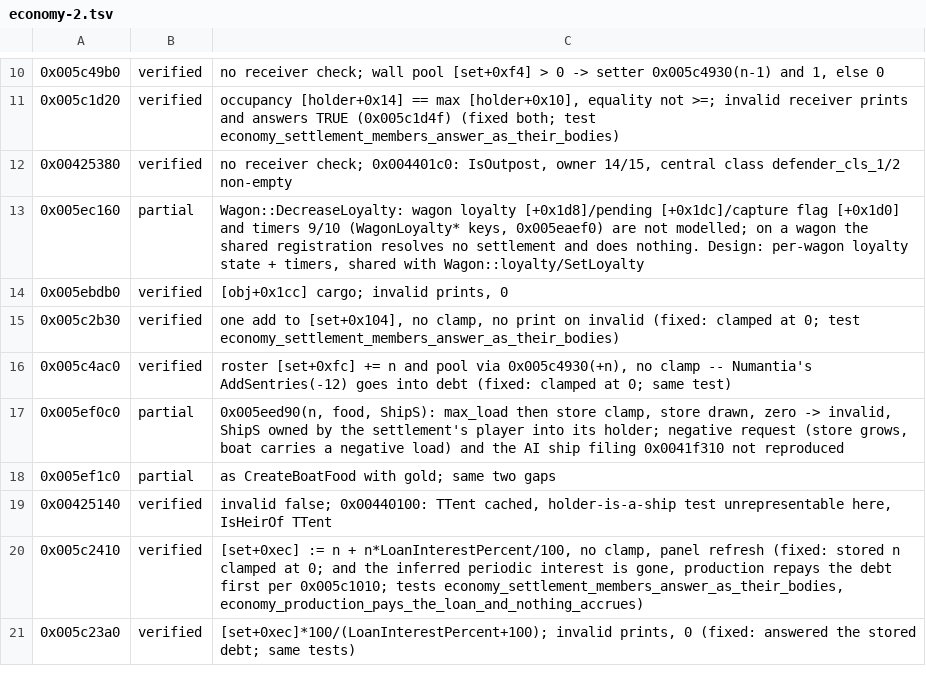
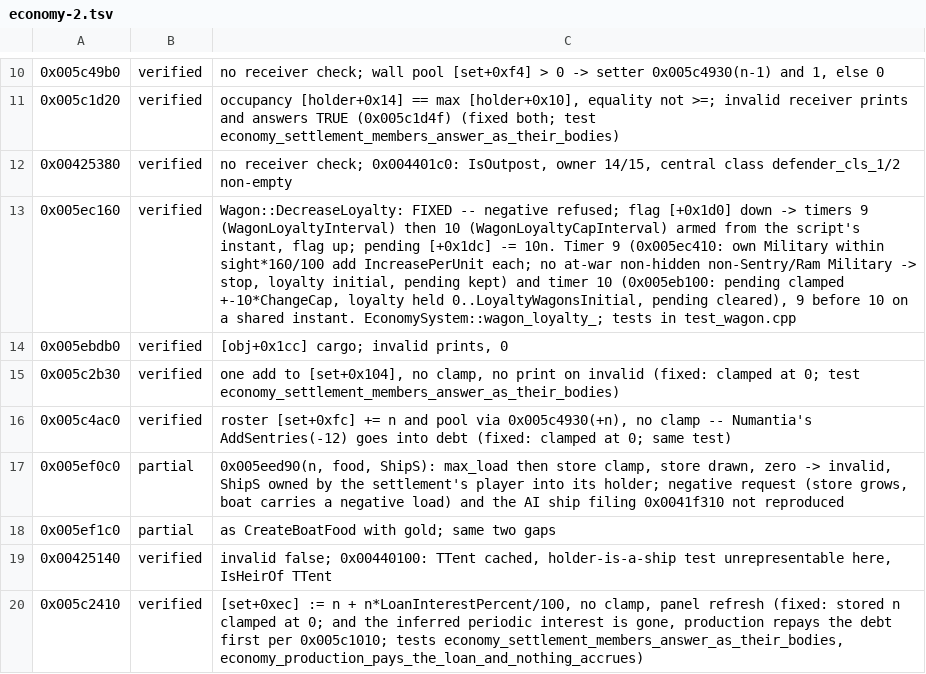
Before and after one commit to alesdi/imperivm-reforged, a TSV file: docs/audit/status/economy-2.tsv, drawn as a sheet; only a part is shown, gaps mark what is left out; the shorter side is filled out with more unchanged rows.

```diff
--- a/docs/audit/status/economy-2.tsv
+++ b/docs/audit/status/economy-2.tsv
@@ -12,3 +12,3 @@
 0x00425380	verified	no receiver check; 0x004401c0: IsOutpost, owner 14/15, central class defender_cls_1/2 non-empty
-0x005ec160	partial	Wagon::DecreaseLoyalty: wagon loyalty [+0x1d8]/pending [+0x1dc]/capture flag [+0x1d0] and timers 9/10 (WagonLoyalty* keys, 0x005eaef0) are not modelled; on a wagon the shared registration resolves no settlement and does nothing. Design: per-wagon loyalty state + timers, shared with Wagon::loyalty/SetLoyalty
+0x005ec160	verified	Wagon::DecreaseLoyalty: FIXED -- negative refused; flag [+0x1d0] down -> timers 9 (WagonLoyaltyInterval) then 10 (WagonLoyaltyCapInterval) armed from the script's instant, flag up; pending [+0x1dc] -= 10n. Timer 9 (0x005ec410: own Military within sight*160/100 add IncreasePerUnit each; no at-war non-hidden non-Sentry/Ram Military -> stop, loyalty initial, pending kept) and timer 10 (0x005eb100: pending clamped +-10*ChangeCap, loyalty held 0..LoyaltyWagonsInitial, pending cleared), 9 before 10 on a shared instant. EconomySystem::wagon_loyalty_; tests in test_wagon.cpp
 0x005ebdb0	verified	[obj+0x1cc] cargo; invalid prints, 0
```
Also changed, not shown: docs/audit/status/economy-1.tsv, 9 other files.
